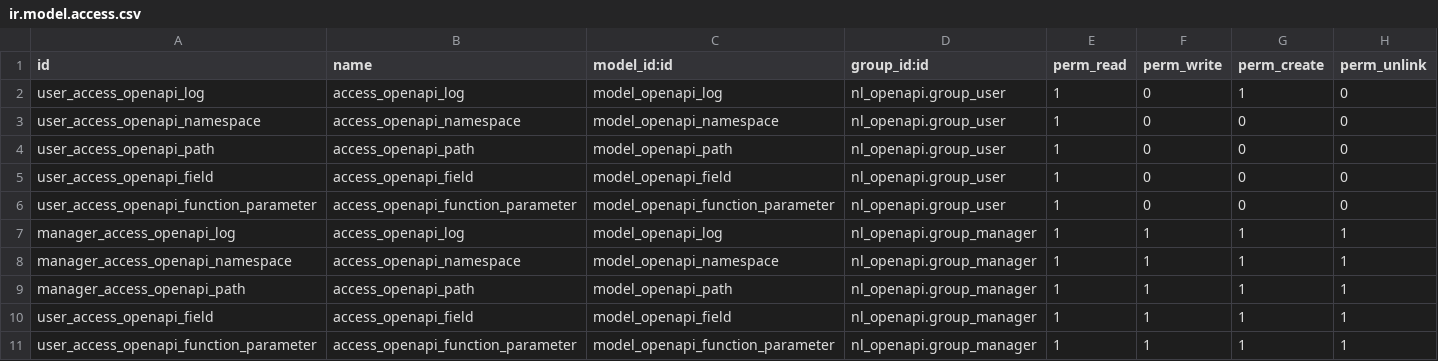
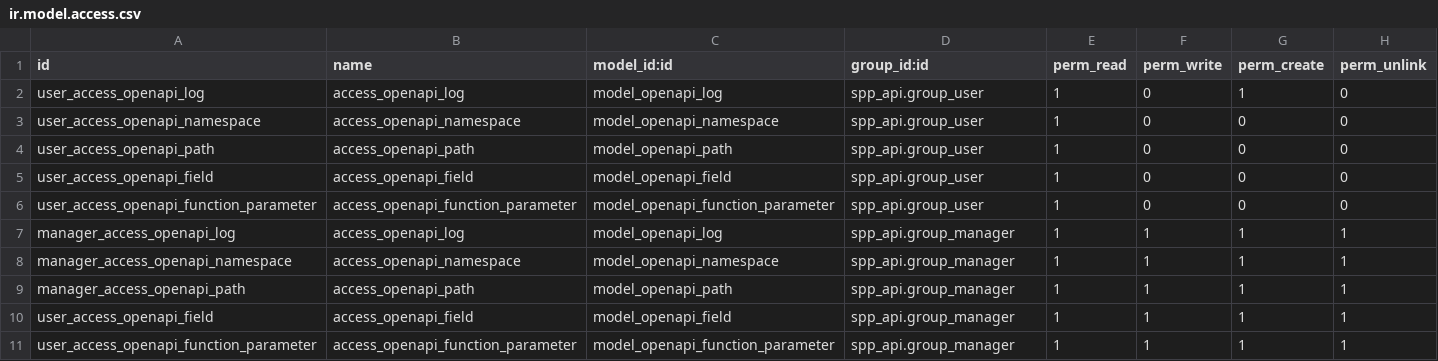
Before and after one commit to OpenSPP/openspp-modules, a CSV file: spp_api/security/ir.model.access.csv, drawn as a sheet.

```diff
--- a/spp_api/security/ir.model.access.csv
+++ b/spp_api/security/ir.model.access.csv
@@ -1,11 +1,11 @@
 id,name,model_id:id,group_id:id,perm_read,perm_write,perm_create,perm_unlink
-user_access_openapi_log,access_openapi_log,model_openapi_log,nl_openapi.group_user,1,0,1,0
-user_access_openapi_namespace,access_openapi_namespace,model_openapi_namespace,nl_openapi.group_user,1,0,0,0
-user_access_openapi_path,access_openapi_path,model_openapi_path,nl_openapi.group_user,1,0,0,0
-user_access_openapi_field,access_openapi_field,model_openapi_field,nl_openapi.group_user,1,0,0,0
-user_access_openapi_function_parameter,access_openapi_function_parameter,model_openapi_function_parameter,nl_openapi.group_user,1,0,0,0
-manager_access_openapi_log,access_openapi_log,model_openapi_log,nl_openapi.group_manager,1,1,1,1
-manager_access_openapi_namespace,access_openapi_namespace,model_openapi_namespace,nl_openapi.group_manager,1,1,1,1
-manager_access_openapi_path,access_openapi_path,model_openapi_path,nl_openapi.group_manager,1,1,1,1
-user_access_openapi_field,access_openapi_field,model_openapi_field,nl_openapi.group_manager,1,1,1,1
-user_access_openapi_function_parameter,access_openapi_function_parameter,model_openapi_function_parameter,nl_openapi.group_manager,1,1,1,1
+user_access_openapi_log,access_openapi_log,model_openapi_log, spp_api.group_user,1,0,1,0
+user_access_openapi_namespace,access_openapi_namespace,model_openapi_namespace, spp_api.group_user,1,0,0,0
+user_access_openapi_path,access_openapi_path,model_openapi_path, spp_api.group_user,1,0,0,0
+user_access_openapi_field,access_openapi_field,model_openapi_field, spp_api.group_user,1,0,0,0
+user_access_openapi_function_parameter,access_openapi_function_parameter,model_openapi_function_parameter, spp_api.group_user,1,0,0,0
+manager_access_openapi_log,access_openapi_log,model_openapi_log, spp_api.group_manager,1,1,1,1
+manager_access_openapi_namespace,access_openapi_namespace,model_openapi_namespace, spp_api.group_manager,1,1,1,1
+manager_access_openapi_path,access_openapi_path,model_openapi_path, spp_api.group_manager,1,1,1,1
+user_access_openapi_field,access_openapi_field,model_openapi_field, spp_api.group_manager,1,1,1,1
+user_access_openapi_function_parameter,access_openapi_function_parameter,model_openapi_function_parameter, spp_api.group_manager,1,1,1,1
```
Also changed, not shown: 38 other files.
